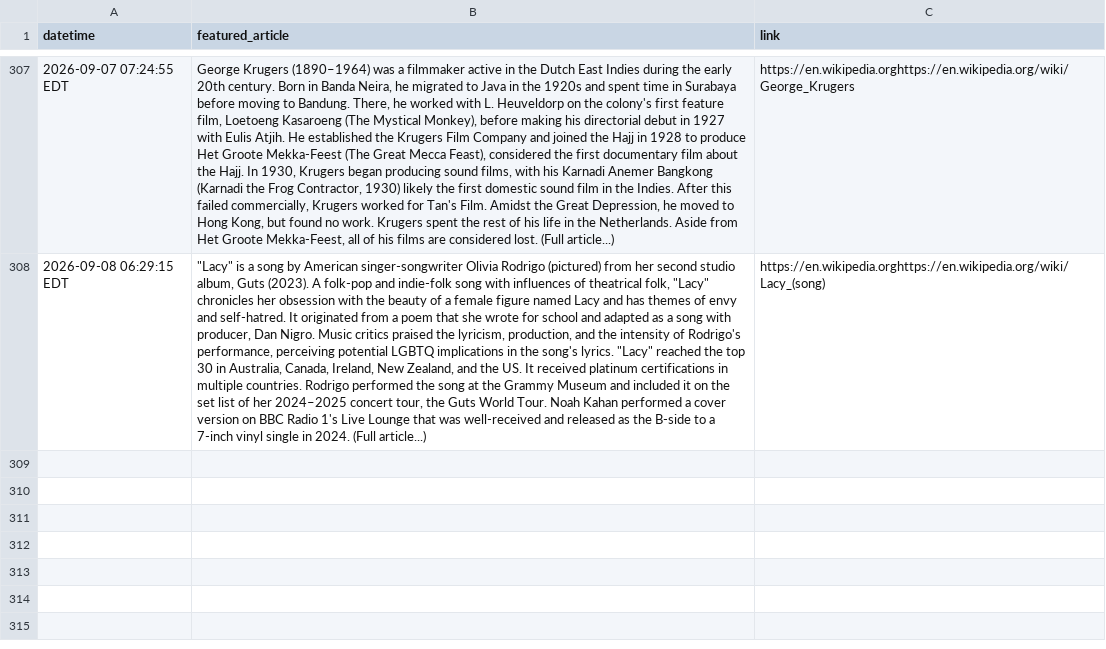
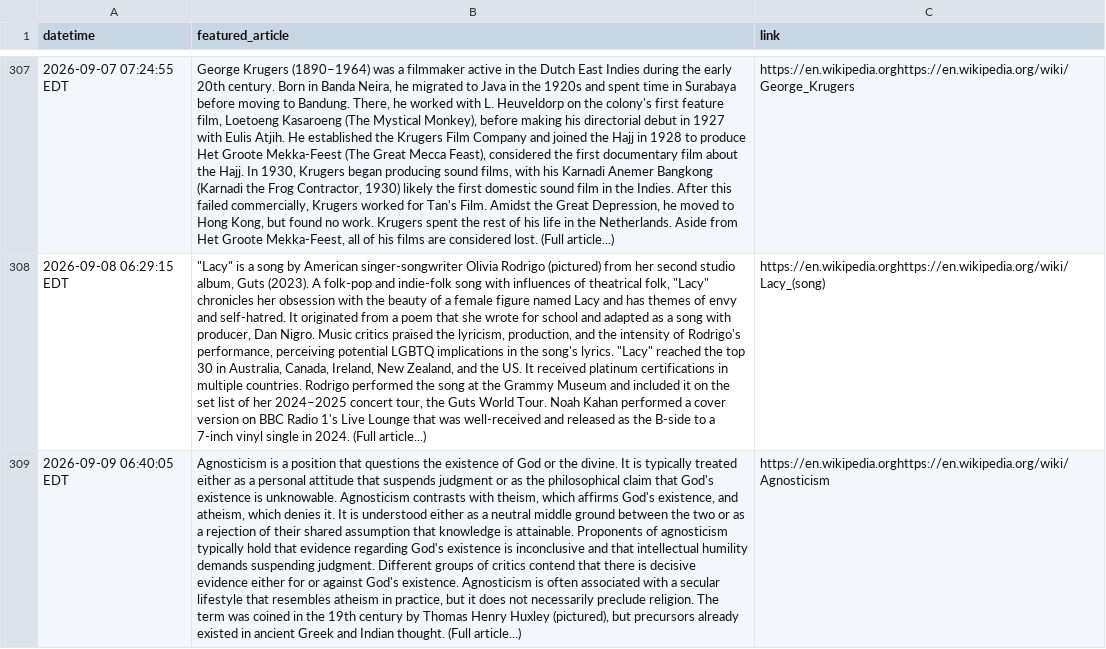
Before and after one commit to jonmccurdy/wikipedia-daily-scraper, a CSV file: data/wikipedia_daily.csv, drawn as a sheet; only a part is shown, gaps mark what is left out; the diff names each change by its address in the sheet, - before the commit and + after, or states it on an @@ line.

```diff
--- a/data/wikipedia_daily.csv
+++ b/data/wikipedia_daily.csv
+row 309: 2026-09-09 06:40:05 EDT | Agnosticism is a position that questions the existence of God or the divine. It is typically treated either as a personal attitude that suspends judgment or as the philosophical claim that God's existence is unknowable. Agnosticism contrasts with theism, which affirms God's existence, and atheism, which denies it. It is understood either as a neutral middle ground between the two or as a rejection of their shared assumption that knowledge is attainable. Proponents of agnosticism typically hold that evidence regarding God's existence is inconclusive and that intellectual humility demands suspending judgment. Different groups of critics contend that there is decisive evidence either for or against God's existence. Agnosticism is often associated with a secular lifestyle that resembles atheism in practice, but it does not necessarily preclude religion. The term was coined in the 19th century by Thomas Henry Huxley (pictured), but precursors already existed in ancient Greek and Indian thought. (Full article...) | https://en.wikipedia.orghttps://en.wikipedia.org/wiki/Agnosticism
```
